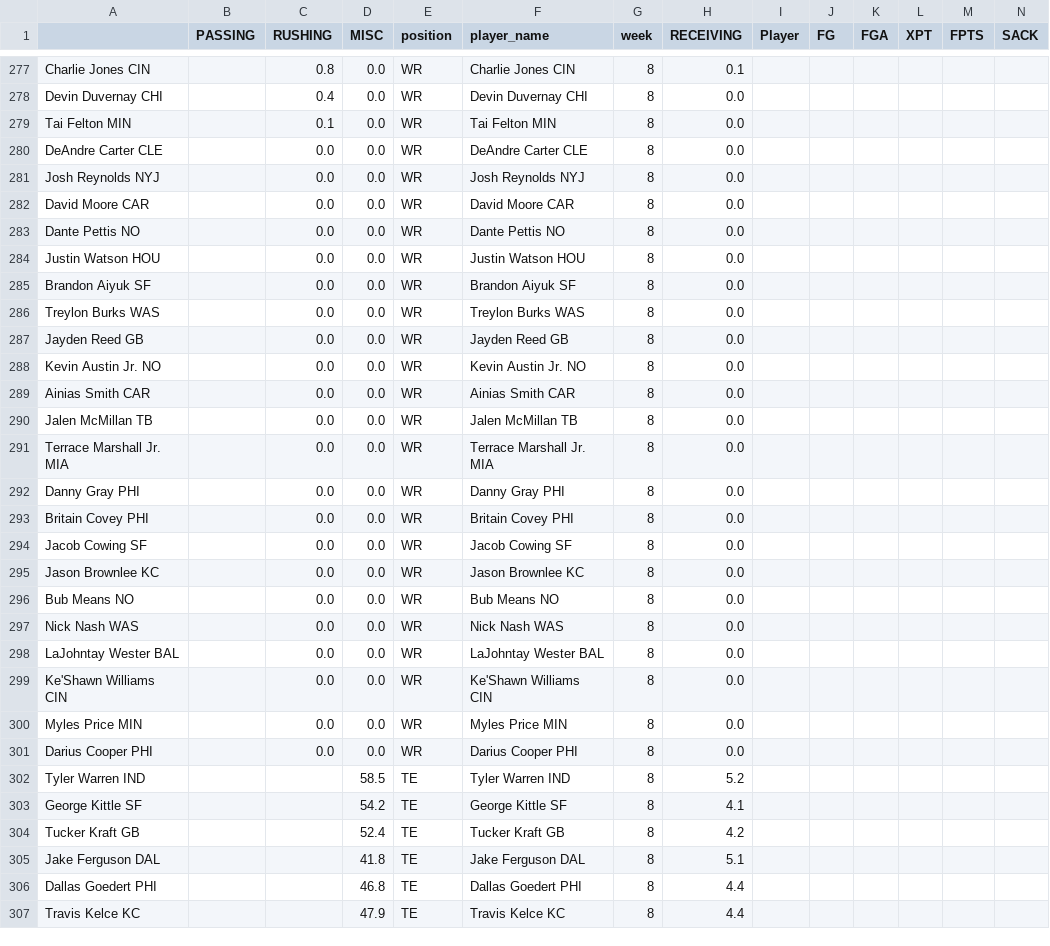
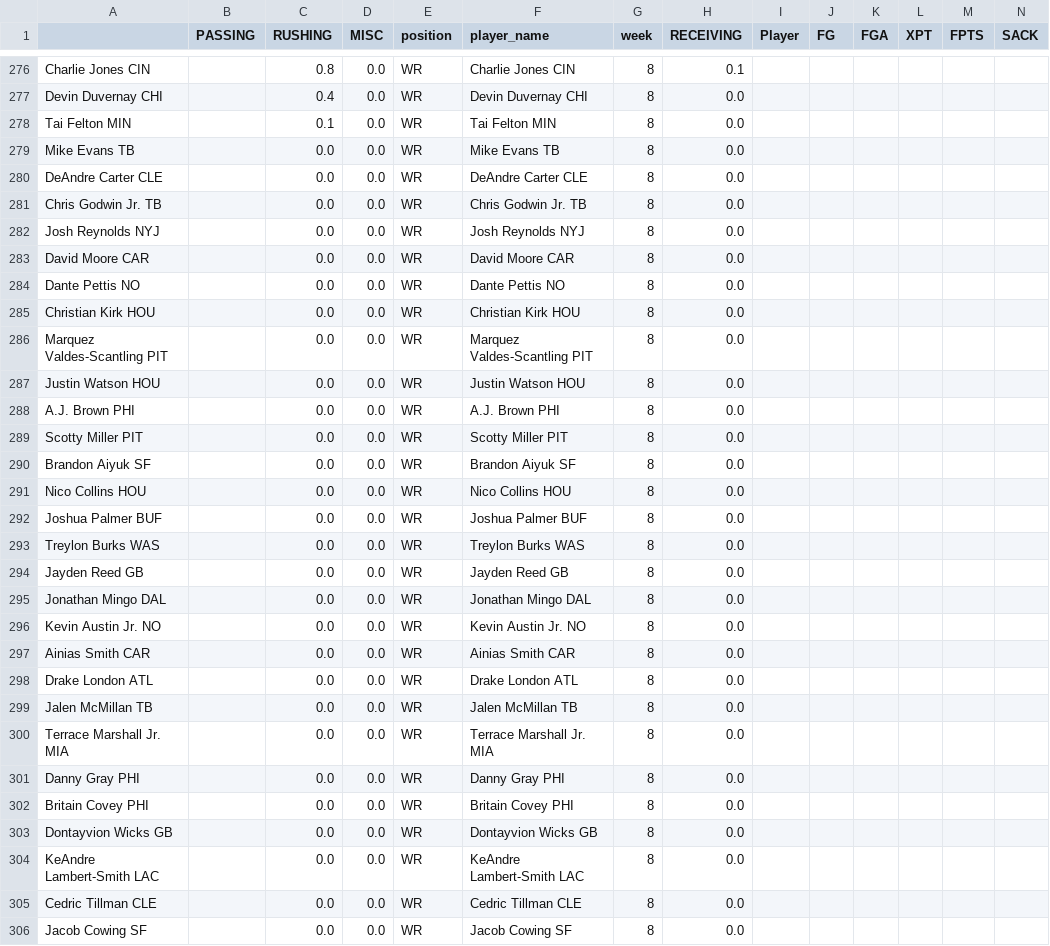
Before and after one commit to msrtliw2/fantasy-lineup-picker, a CSV file: data/projections_week_8.csv, drawn as a sheet; only a part is shown, gaps mark what is left out; the shorter side is filled out with more unchanged rows; rows hold the shown columns only; the diff covers the shown part only; the diff names each change by its address in the sheet, - before the commit and + after, or states it on an @@ line.

```diff
--- a/data/projections_week_8.csv
+++ b/data/projections_week_8.csv
+row 279: Mike Evans TB |  | 0.0 | 0.0 | WR | Mike Evans TB | 8 | 0.0
+row 281: Chris Godwin Jr. TB |  | 0.0 | 0.0 | WR | Chris Godwin Jr. TB | 8 | 0.0
+row 285: Christian Kirk HOU |  | 0.0 | 0.0 | WR | Christian Kirk HOU | 8 | 0.0
+row 286: Marquez Valdes-Scantling PIT |  | 0.0 | 0.0 | WR | Marquez Valdes-Scantling PIT | 8 | 0.0
+row 288: A.J. Brown PHI |  | 0.0 | 0.0 | WR | A.J. Brown PHI | 8 | 0.0
+row 289: Scotty Miller PIT |  | 0.0 | 0.0 | WR | Scotty Miller PIT | 8 | 0.0
+row 291: Nico Collins HOU |  | 0.0 | 0.0 | WR | Nico Collins HOU | 8 | 0.0
+row 292: Joshua Palmer BUF |  | 0.0 | 0.0 | WR | Joshua Palmer BUF | 8 | 0.0
+row 295: Jonathan Mingo DAL |  | 0.0 | 0.0 | WR | Jonathan Mingo DAL | 8 | 0.0
+row 298: Drake London ATL |  | 0.0 | 0.0 | WR | Drake London ATL | 8 | 0.0
+row 303: Dontayvion Wicks GB |  | 0.0 | 0.0 | WR | Dontayvion Wicks GB | 8 | 0.0
+row 304: KeAndre Lambert-Smith LAC |  | 0.0 | 0.0 | WR | KeAndre Lambert-Smith LAC | 8 | 0.0
+row 305: Cedric Tillman CLE |  | 0.0 | 0.0 | WR | Cedric Tillman CLE | 8 | 0.0
```
Also changed, not shown: 9 added rows and 4 removed rows elsewhere in this file, data/projections_week_10.csv, data/projections_week_12.csv, 12 other files.
